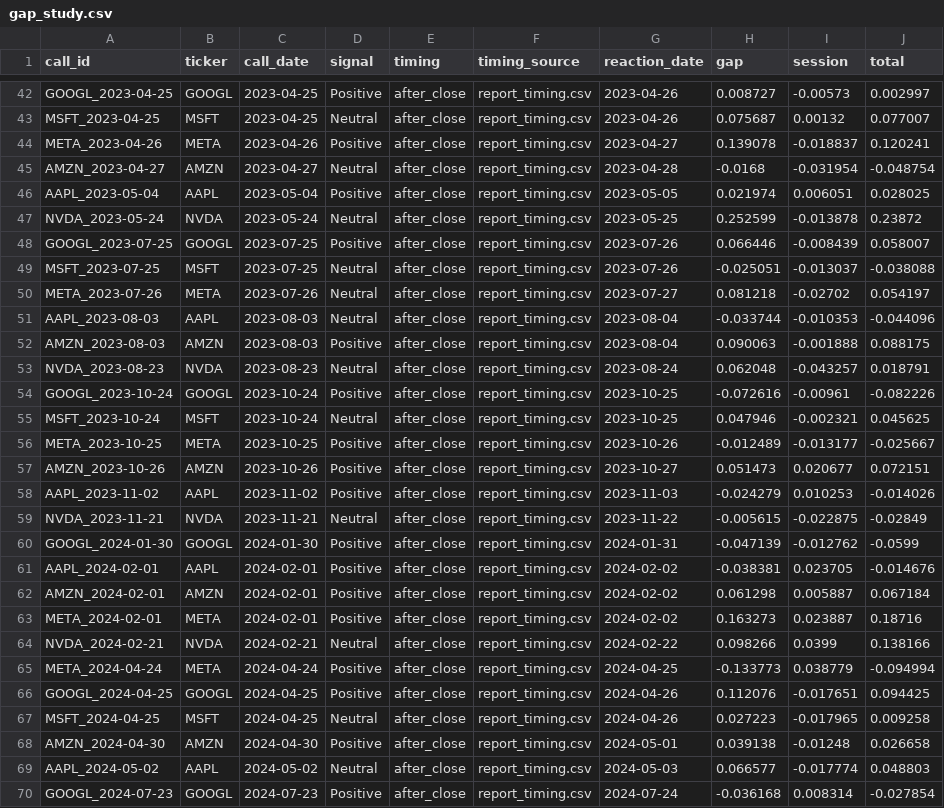
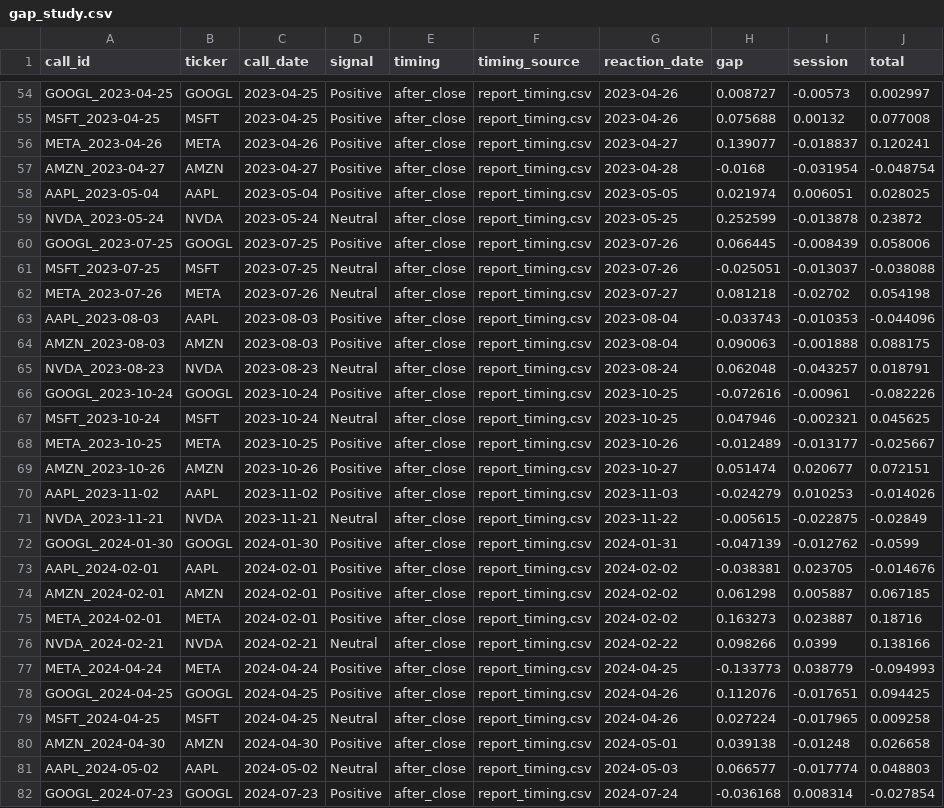
Before and after one commit to ranadera/mma_earnings-call-sentiment-dash-story, a CSV file: data/gap_study.csv, drawn as a sheet; only a part is shown, gaps mark what is left out; addresses are those after the commit; the diff covers the shown part only; the diff names each change by its address in the sheet, - before the commit and + after, or states it on an @@ line.

```diff
--- a/data/gap_study.csv
+++ b/data/gap_study.csv
-D55 (signal): Neutral
+D55 (signal): Positive
-H55 (gap): 0.075687
+H55 (gap): 0.075688
-J55 (total): 0.077007
+J55 (total): 0.077008
-H56 (gap): 0.139078
+H56 (gap): 0.139077
-D57 (signal): Neutral
+D57 (signal): Positive
-H60 (gap): 0.066446
+H60 (gap): 0.066445
-J60 (total): 0.058007
+J60 (total): 0.058006
-J62 (total): 0.054197
+J62 (total): 0.054198
-D63 (signal): Neutral
+D63 (signal): Positive
-H63 (gap): -0.033744
+H63 (gap): -0.033743
-H69 (gap): 0.051473
+H69 (gap): 0.051474
-J74 (total): 0.067184
+J74 (total): 0.067185
-J77 (total): -0.094994
+J77 (total): -0.094993
-H79 (gap): 0.027223
+H79 (gap): 0.027224
```
Also changed, not shown: 12 added rows and 14 edited cells elsewhere in this file.
